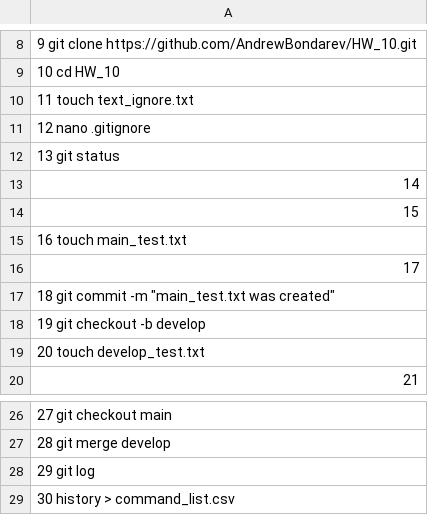
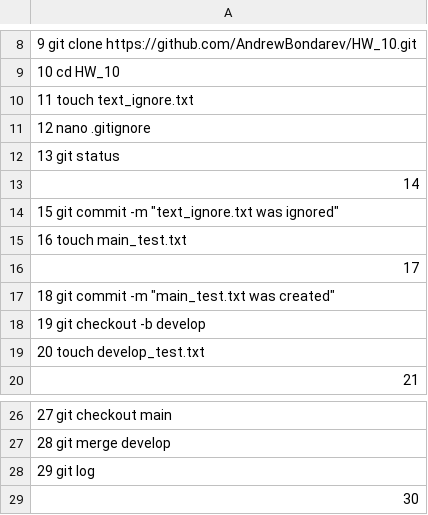
Before and after one commit to OleksandrGOIT/Task1_4_6_7_HW_10, a CSV file: command_list.csv, drawn as a sheet; only a part is shown, gaps mark what is left out.

Commit message:
Update command_list.csv

```diff
--- a/command_list.csv
+++ b/command_list.csv
@@ -13,3 +13,3 @@
    14
-   15
+   15  git commit -m "text_ignore.txt was ignored"
    16  touch main_test.txt
@@ -28,2 +28,2 @@
    29  git log
-   30  history > command_list.csv
+   30
```
